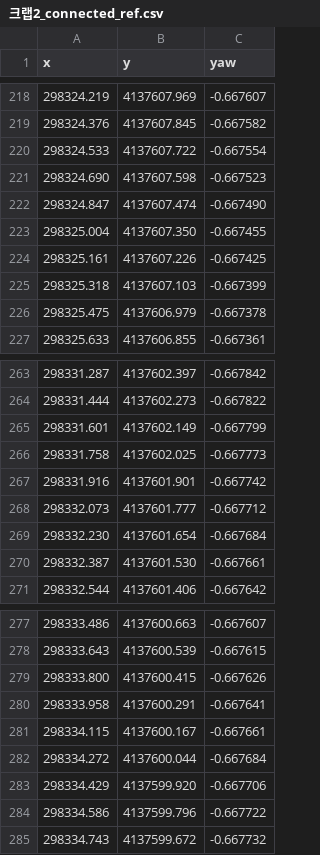
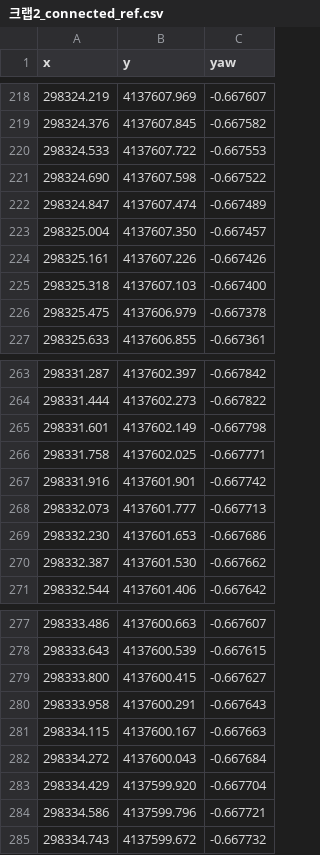
Before and after one commit to laulkim/sum-motion-planning, a CSV file: HDMap/output/크랩2_connected_ref.csv, drawn as a sheet; only a part is shown, gaps mark what is left out; the diff covers the shown part only.

```diff
--- a/HDMap/output/크랩2_connected_ref.csv
+++ b/HDMap/output/크랩2_connected_ref.csv
@@ -219,8 +219,8 @@ x,y,yaw
 298324.376,4137607.845,-0.667582
-298324.533,4137607.722,-0.667554
-298324.690,4137607.598,-0.667523
-298324.847,4137607.474,-0.667490
-298325.004,4137607.350,-0.667455
-298325.161,4137607.226,-0.667425
-298325.318,4137607.103,-0.667399
+298324.533,4137607.722,-0.667553
+298324.690,4137607.598,-0.667522
+298324.847,4137607.474,-0.667489
+298325.004,4137607.350,-0.667457
+298325.161,4137607.226,-0.667426
+298325.318,4137607.103,-0.667400
 298325.475,4137606.979,-0.667378
@@ -264,8 +264,8 @@ x,y,yaw
 298331.444,4137602.273,-0.667822
-298331.601,4137602.149,-0.667799
-298331.758,4137602.025,-0.667773
+298331.601,4137602.149,-0.667798
+298331.758,4137602.025,-0.667771
 298331.916,4137601.901,-0.667742
-298332.073,4137601.777,-0.667712
-298332.230,4137601.654,-0.667684
-298332.387,4137601.530,-0.667661
+298332.073,4137601.777,-0.667713
+298332.230,4137601.653,-0.667686
+298332.387,4137601.530,-0.667662
 298332.544,4137601.406,-0.667642
@@ -278,8 +278,8 @@ x,y,yaw
 298333.643,4137600.539,-0.667615
-298333.800,4137600.415,-0.667626
-298333.958,4137600.291,-0.667641
-298334.115,4137600.167,-0.667661
-298334.272,4137600.044,-0.667684
-298334.429,4137599.920,-0.667706
-298334.586,4137599.796,-0.667722
+298333.800,4137600.415,-0.667627
+298333.958,4137600.291,-0.667643
+298334.115,4137600.167,-0.667663
+298334.272,4137600.043,-0.667684
+298334.429,4137599.920,-0.667704
+298334.586,4137599.796,-0.667721
 298334.743,4137599.672,-0.667732
```
Also changed, not shown: 2 added rows, 2 removed rows and 64 edited cells elsewhere in this file, HDMap/output/크랩1_connected_ref.csv, HDMap/output/크랩3_connected_ref.csv, 19 other files.
